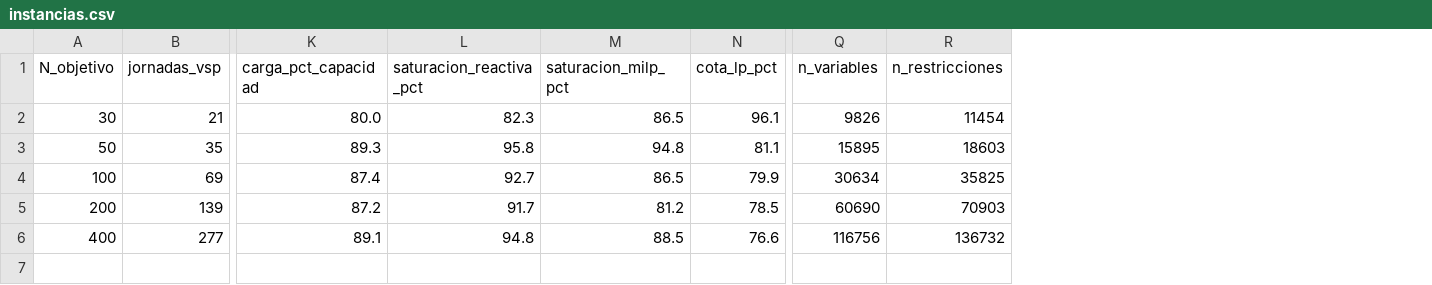
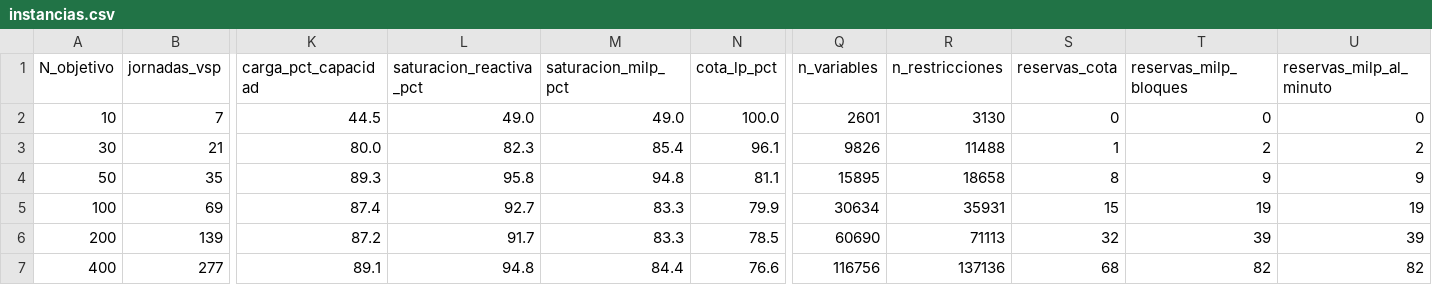
Before and after one commit to nbennettb/capstone-grupo-24, a CSV file: results/etapa4_milp_carga/tablas/instancias.csv, drawn as a sheet; only a part is shown, gaps mark what is left out; addresses are those after the commit; rows hold the shown columns only; the diff names each change by its address in the sheet, - before the commit and + after, or states it on an @@ line.

```diff
--- a/results/etapa4_milp_carga/tablas/instancias.csv
+++ b/results/etapa4_milp_carga/tablas/instancias.csv
+column S (reservas_cota), rows 3-7: 1 | 8 | 15 | 32 | 68
+column T (reservas_milp_bloques), rows 3-7: 2 | 9 | 19 | 39 | 82
+column U (reservas_milp_al_minuto), rows 3-7: 2 | 9 | 19 | 39 | 82
+row 2: 10 | 7 | 44.5 | 49.0 | 49.0 | 100.0 | 2601 | 3130 | 0 | 0 | 0
-M3 (saturacion_milp_pct): 86.5
+M3 (saturacion_milp_pct): 85.4
-R3 (n_restricciones): 11454
+R3 (n_restricciones): 11488
-R4 (n_restricciones): 18603
+R4 (n_restricciones): 18658
-M5 (saturacion_milp_pct): 86.5
+M5 (saturacion_milp_pct): 83.3
-R5 (n_restricciones): 35825
+R5 (n_restricciones): 35931
-M6 (saturacion_milp_pct): 81.2
+M6 (saturacion_milp_pct): 83.3
-R6 (n_restricciones): 70903
+R6 (n_restricciones): 71113
-M7 (saturacion_milp_pct): 88.5
+M7 (saturacion_milp_pct): 84.4
-R7 (n_restricciones): 136732
+R7 (n_restricciones): 137136
```
Also changed, not shown: results/etapa4_milp_carga/tablas/comparacion_reactiva_milp.csv, results/etapa4_milp_carga/tablas/energia_por_tarifa.csv, 32 other files.
